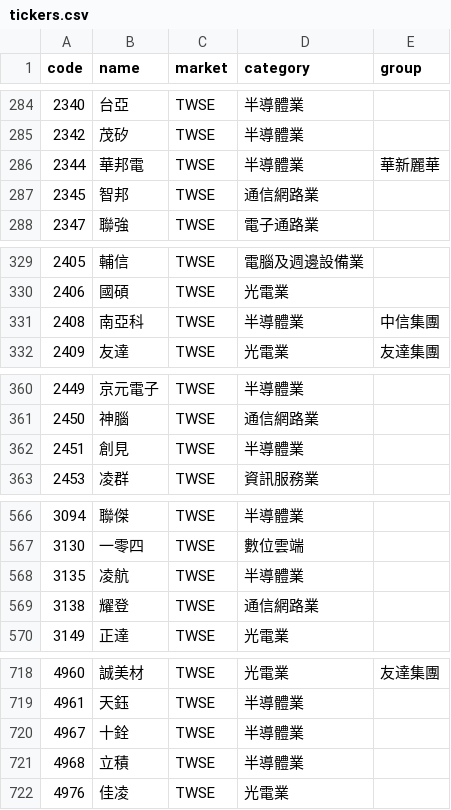
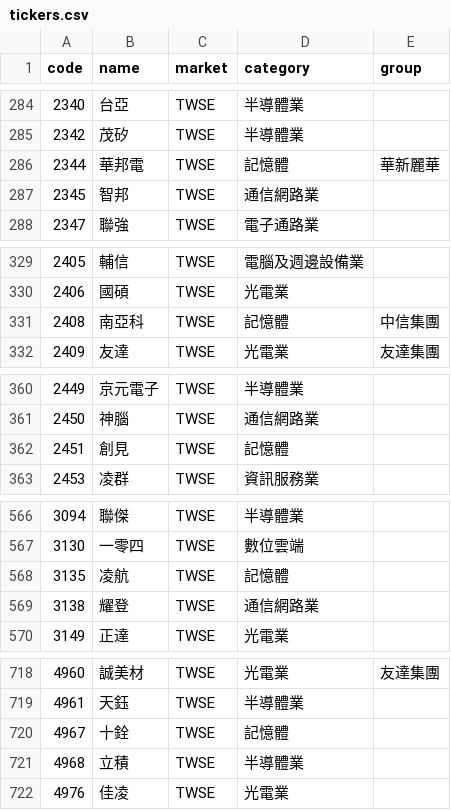
Before and after one commit to chenshuxian/makeRich, a CSV file: tickers.csv, drawn as a sheet; only a part is shown, gaps mark what is left out; the diff covers the shown part only.

```diff
--- a/tickers.csv
+++ b/tickers.csv
@@ -285,3 +285,3 @@
 2342,茂矽,TWSE,半導體業,
-2344,華邦電,TWSE,半導體業,華新麗華
+2344,華邦電,TWSE,記憶體,華新麗華
 2345,智邦,TWSE,通信網路業,
@@ -330,3 +330,3 @@
 2406,國碩,TWSE,光電業,
-2408,南亞科,TWSE,半導體業,中信集團
+2408,南亞科,TWSE,記憶體,中信集團
 2409,友達,TWSE,光電業,友達集團
@@ -361,3 +361,3 @@
 2450,神腦,TWSE,通信網路業,
-2451,創見,TWSE,半導體業,
+2451,創見,TWSE,記憶體,
 2453,凌群,TWSE,資訊服務業,
@@ -567,3 +567,3 @@
 3130,一零四,TWSE,數位雲端,
-3135,凌航,TWSE,半導體業,
+3135,凌航,TWSE,記憶體,
 3138,耀登,TWSE,通信網路業,
@@ -719,3 +719,3 @@
 4961,天鈺,TWSE,半導體業,
-4967,十銓,TWSE,半導體業,
+4967,十銓,TWSE,記憶體,
 4968,立積,TWSE,半導體業,
```
Also changed, not shown: 1 edited cell elsewhere in this file, 2 other files.
